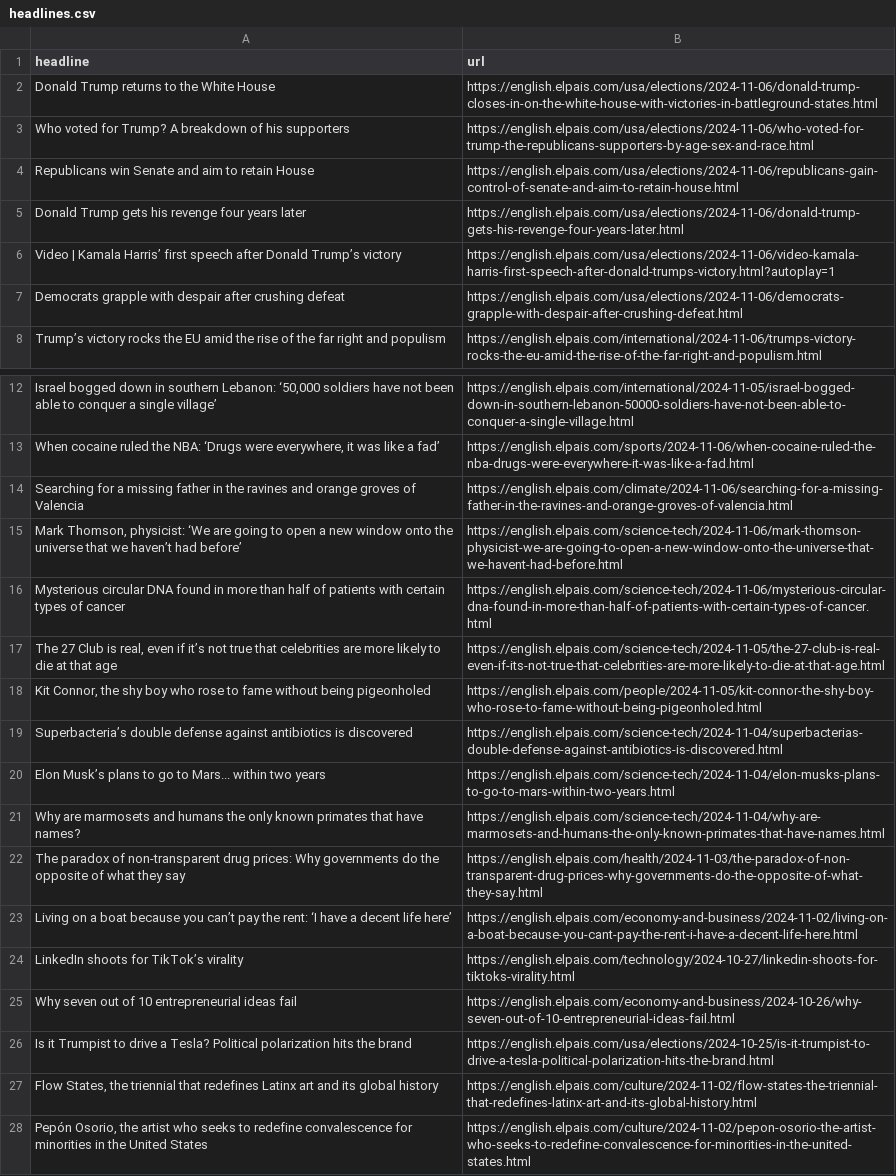
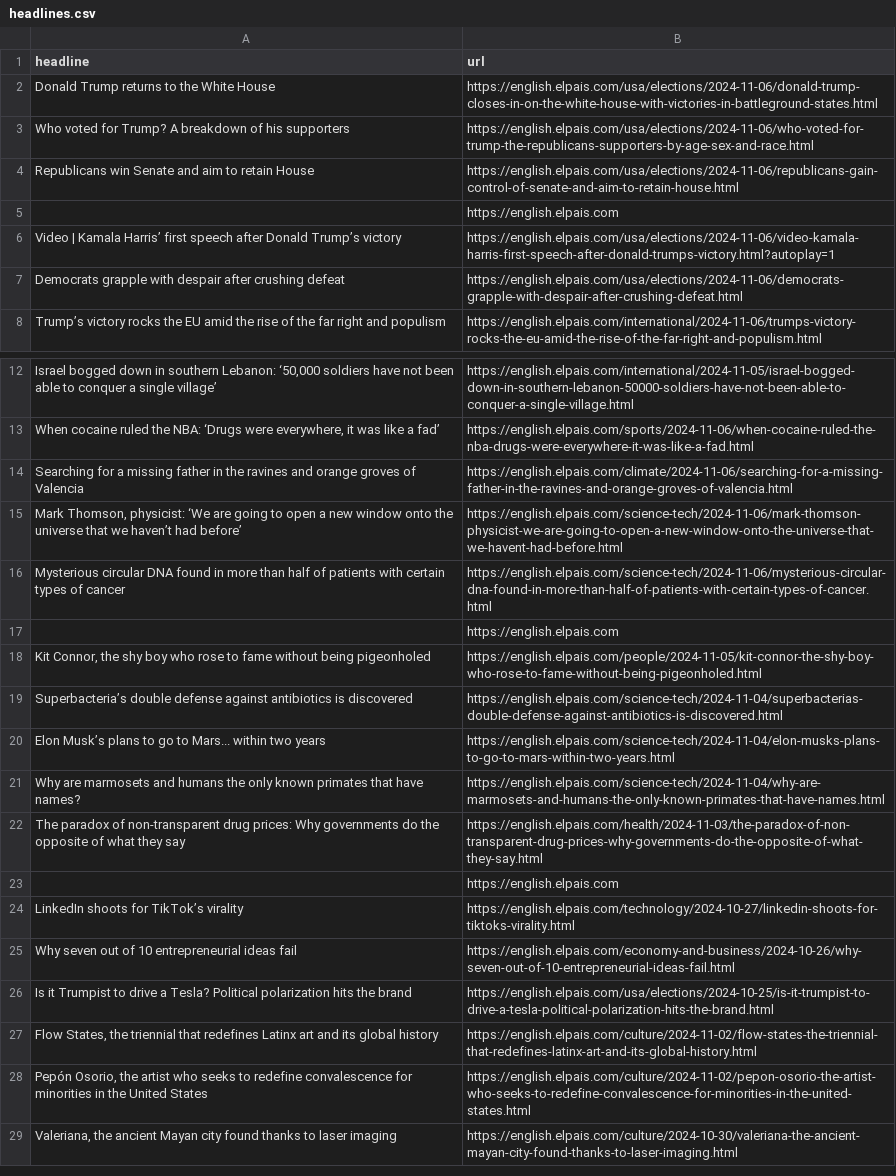
Before and after one commit to JSorrell99/el-pais-autoscraper, a CSV file: headlines.csv, drawn as a sheet; only a part is shown, gaps mark what is left out; the shorter side is filled out with more unchanged rows.

```diff
--- a/headlines.csv
+++ b/headlines.csv
@@ -4,3 +4,3 @@ Who voted for Trump? A breakdown of his supporters,https://english.elpais.com/us
 Republicans win Senate and aim to retain House,https://english.elpais.com/usa/elections/2024-11-06/republicans-gain-control-of-senate-and-aim-to-retain-house.html
-Donald Trump gets his revenge four years later,https://english.elpais.com/usa/elections/2024-11-06/donald-trump-gets-his-revenge-four-years-later.html
+,https://english.elpais.com
 Video | Kamala Harris’ first speech after Donald Trump’s victory,https://english.elpais.com/usa/elections/2024-11-06/video-kamala-harris-first-speech-after-donald-trumps-victory.html?autoplay=1
@@ -16,3 +16,3 @@ Searching for a missing father in the ravines and orange groves of Valencia,http
 Mysterious circular DNA found in more than half of patients with certain types of cancer,https://english.elpais.com/science-tech/2024-11-06/mysterious-circular-dna-found-in-more-than-half-of-patients-with-certain-types-of-cancer.html
-"The 27 Club is real, even if it’s not true that celebrities are more likely to die at that age",https://english.elpais.com/science-tech/2024-11-05/the-27-club-is-real-even-if-its-not-true-that-celebrities-are-more-likely-to-die-at-that-age.html
+,https://english.elpais.com
 "Kit Connor, the shy boy who rose to fame without being pigeonholed",https://english.elpais.com/people/2024-11-05/kit-connor-the-shy-boy-who-rose-to-fame-without-being-pigeonholed.html
@@ -22,3 +22,3 @@ Why are marmosets and humans the only known primates that have names?,https://en
 The paradox of non-transparent drug prices: Why governments do the opposite of what they say ,https://english.elpais.com/health/2024-11-03/the-paradox-of-non-transparent-drug-prices-why-governments-do-the-opposite-of-what-they-say.html
-Living on a boat because you can’t pay the rent: ‘I have a decent life here’,https://english.elpais.com/economy-and-business/2024-11-02/living-on-a-boat-because-you-cant-pay-the-rent-i-have-a-decent-life-here.html
+,https://english.elpais.com
 LinkedIn shoots for TikTok’s virality ,https://english.elpais.com/technology/2024-10-27/linkedin-shoots-for-tiktoks-virality.html
```
